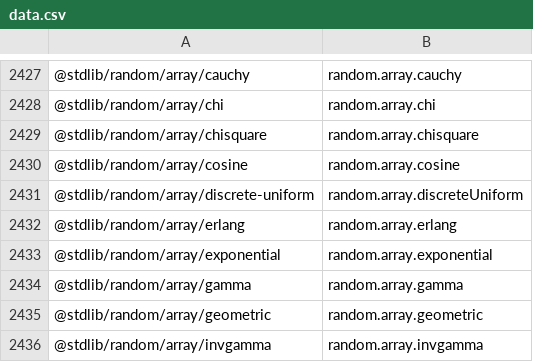
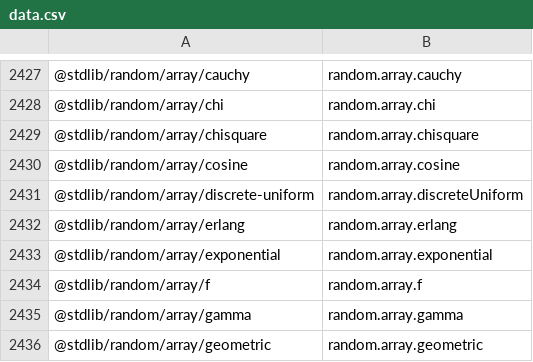
Before and after one commit to stdlib-js/namespace-pkg2alias, a CSV file: data/data.csv, drawn as a sheet; only a part is shown, gaps mark what is left out; the shorter side is filled out with more unchanged rows.

```diff
--- a/data/data.csv
+++ b/data/data.csv
@@ -2433,2 +2433,3 @@
 "@stdlib/random/array/exponential",random.array.exponential
+"@stdlib/random/array/f",random.array.f
 "@stdlib/random/array/gamma",random.array.gamma
```
Also changed, not shown: 3 other files.
